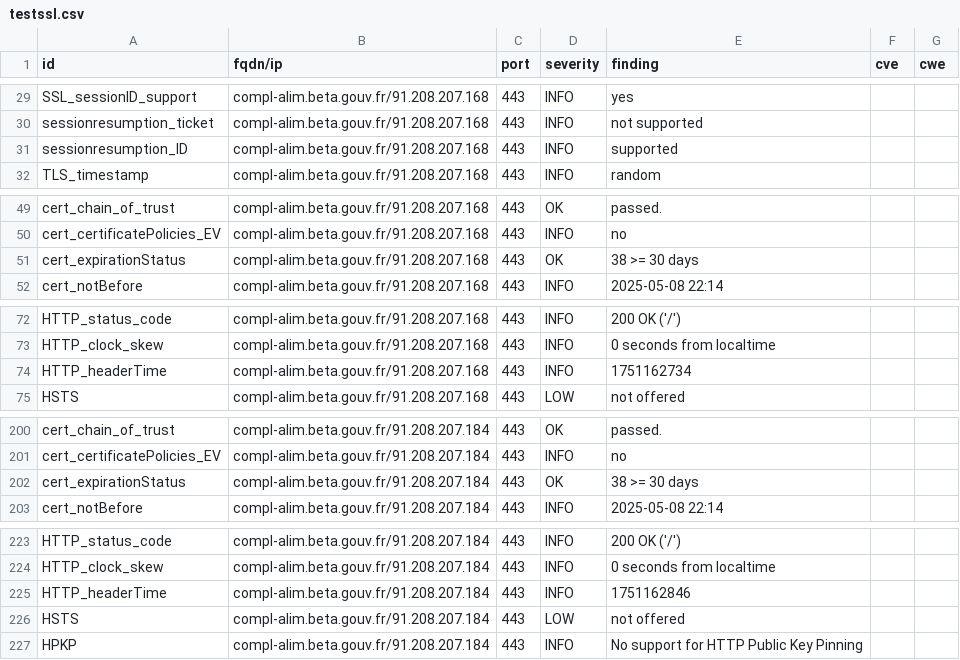
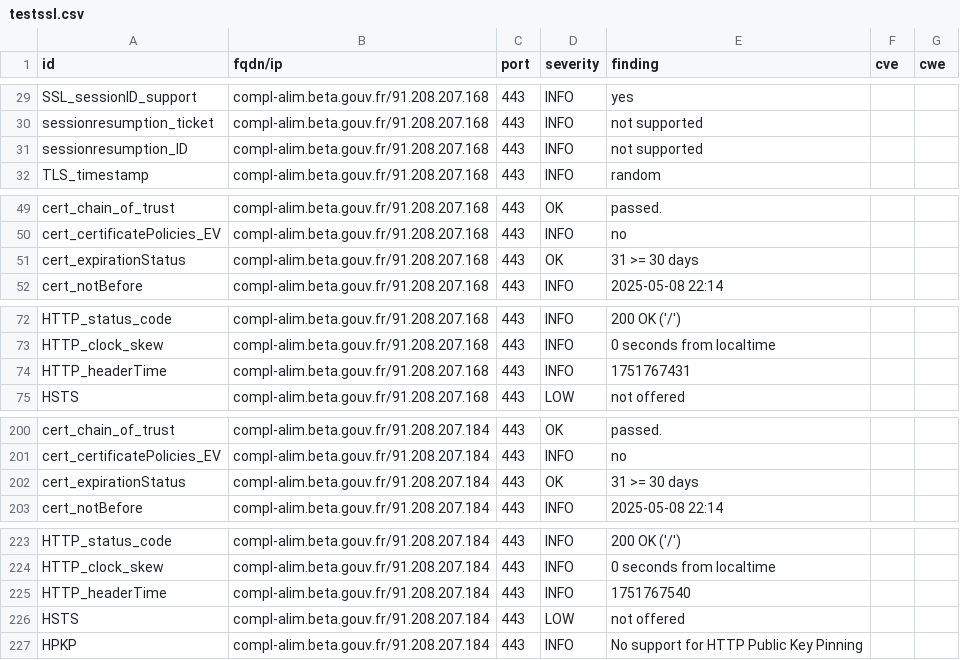
Before and after one commit to incubateur-agriculture/dashlord, a CSV file: results/aHR0cHM6Ly9jb21wbC1hbGltLmJldGEuZ291di5mcg==/testssl.csv, drawn as a sheet; only a part is shown, gaps mark what is left out.

```diff
--- a/results/aHR0cHM6Ly9jb21wbC1hbGltLmJldGEuZ291di5mcg==/testssl.csv
+++ b/results/aHR0cHM6Ly9jb21wbC1hbGltLmJldGEuZ291di5mcg==/testssl.csv
@@ -30,3 +30,3 @@
 "sessionresumption_ticket","compl-alim.beta.gouv.fr/91.208.207.168","443","INFO","not supported","",""
-"sessionresumption_ID","compl-alim.beta.gouv.fr/91.208.207.168","443","INFO","supported","",""
+"sessionresumption_ID","compl-alim.beta.gouv.fr/91.208.207.168","443","INFO","not supported","",""
 "TLS_timestamp","compl-alim.beta.gouv.fr/91.208.207.168","443","INFO","random","",""
@@ -50,3 +50,3 @@
 "cert_certificatePolicies_EV","compl-alim.beta.gouv.fr/91.208.207.168","443","INFO","no","",""
-"cert_expirationStatus","compl-alim.beta.gouv.fr/91.208.207.168","443","OK","38 >= 30 days","",""
+"cert_expirationStatus","compl-alim.beta.gouv.fr/91.208.207.168","443","OK","31 >= 30 days","",""
 "cert_notBefore","compl-alim.beta.gouv.fr/91.208.207.168","443","INFO","2025-05-08 22:14","",""
@@ -73,3 +73,3 @@
 "HTTP_clock_skew","compl-alim.beta.gouv.fr/91.208.207.168","443","INFO","0 seconds from localtime","",""
-"HTTP_headerTime","compl-alim.beta.gouv.fr/91.208.207.168","443","INFO","1751162734","",""
+"HTTP_headerTime","compl-alim.beta.gouv.fr/91.208.207.168","443","INFO","1751767431","",""
 "HSTS","compl-alim.beta.gouv.fr/91.208.207.168","443","LOW","not offered","",""
@@ -201,3 +201,3 @@
 "cert_certificatePolicies_EV","compl-alim.beta.gouv.fr/91.208.207.184","443","INFO","no","",""
-"cert_expirationStatus","compl-alim.beta.gouv.fr/91.208.207.184","443","OK","38 >= 30 days","",""
+"cert_expirationStatus","compl-alim.beta.gouv.fr/91.208.207.184","443","OK","31 >= 30 days","",""
 "cert_notBefore","compl-alim.beta.gouv.fr/91.208.207.184","443","INFO","2025-05-08 22:14","",""
@@ -224,3 +224,3 @@
 "HTTP_clock_skew","compl-alim.beta.gouv.fr/91.208.207.184","443","INFO","0 seconds from localtime","",""
-"HTTP_headerTime","compl-alim.beta.gouv.fr/91.208.207.184","443","INFO","1751162846","",""
+"HTTP_headerTime","compl-alim.beta.gouv.fr/91.208.207.184","443","INFO","1751767540","",""
 "HSTS","compl-alim.beta.gouv.fr/91.208.207.184","443","LOW","not offered","",""
```
Also changed, not shown: 15 other files.
